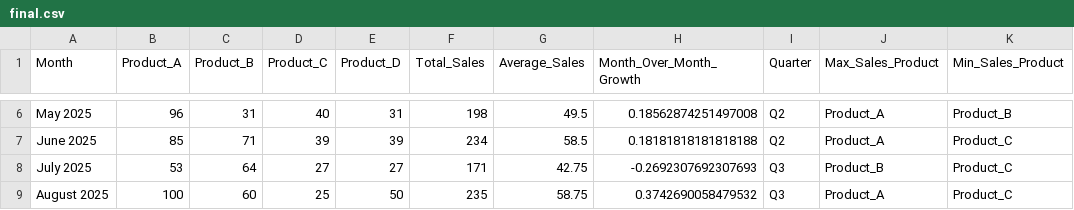
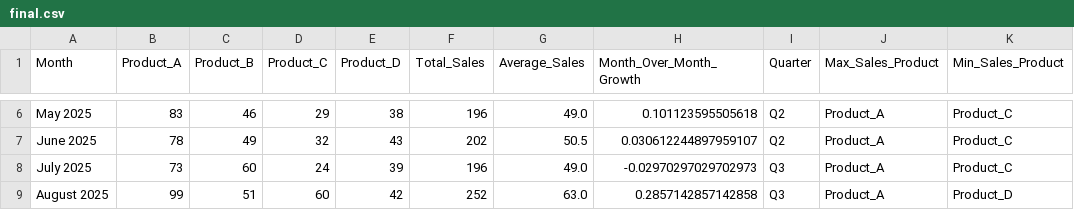
Before and after one commit to Gaceb-Hicham/project_sales, a CSV file: data/final.csv, drawn as a sheet; only a part is shown, gaps mark what is left out; the diff covers the shown part only; the diff names each change by its address in the sheet, - before the commit and + after, or states it on an @@ line.

Commit message:
Final submission - Monthly Sales Analysis  - Hicham Gaceb

```diff
--- a/data/final.csv
+++ b/data/final.csv
-B6 (Product_A): 96
+B6 (Product_A): 83
-C6 (Product_B): 31
+C6 (Product_B): 46
-D6 (Product_C): 40
+D6 (Product_C): 29
-E6 (Product_D): 31
+E6 (Product_D): 38
-F6 (Total_Sales): 198
+F6 (Total_Sales): 196
-G6 (Average_Sales): 49.5
+G6 (Average_Sales): 49.0
-H6 (Month_Over_Month_Growth): 0.18562874251497008
+H6 (Month_Over_Month_Growth): 0.101123595505618
-K6 (Min_Sales_Product): Product_B
+K6 (Min_Sales_Product): Product_C
-B7 (Product_A): 85
+B7 (Product_A): 78
-C7 (Product_B): 71
+C7 (Product_B): 49
-D7 (Product_C): 39
+D7 (Product_C): 32
-E7 (Product_D): 39
+E7 (Product_D): 43
-F7 (Total_Sales): 234
+F7 (Total_Sales): 202
-G7 (Average_Sales): 58.5
+G7 (Average_Sales): 50.5
-H7 (Month_Over_Month_Growth): 0.18181818181818188
+H7 (Month_Over_Month_Growth): 0.030612244897959107
-B8 (Product_A): 53
+B8 (Product_A): 73
-C8 (Product_B): 64
+C8 (Product_B): 60
-D8 (Product_C): 27
+D8 (Product_C): 24
-E8 (Product_D): 27
+E8 (Product_D): 39
-F8 (Total_Sales): 171
+F8 (Total_Sales): 196
-G8 (Average_Sales): 42.75
+G8 (Average_Sales): 49.0
-H8 (Month_Over_Month_Growth): -0.2692307692307693
+H8 (Month_Over_Month_Growth): -0.02970297029702973
-J8 (Max_Sales_Product): Product_B
+J8 (Max_Sales_Product): Product_A
-B9 (Product_A): 100
+B9 (Product_A): 99
-C9 (Product_B): 60
+C9 (Product_B): 51
-D9 (Product_C): 25
+D9 (Product_C): 60
-E9 (Product_D): 50
+E9 (Product_D): 42
-F9 (Total_Sales): 235
+F9 (Total_Sales): 252
-G9 (Average_Sales): 58.75
+G9 (Average_Sales): 63.0
-H9 (Month_Over_Month_Growth): 0.3742690058479532
+H9 (Month_Over_Month_Growth): 0.2857142857142858
-K9 (Min_Sales_Product): Product_C
+K9 (Min_Sales_Product): Product_D
```
Also changed, not shown: 60 edited cells elsewhere in this file, data/initial.csv, data/output.csv, 3 other files.
